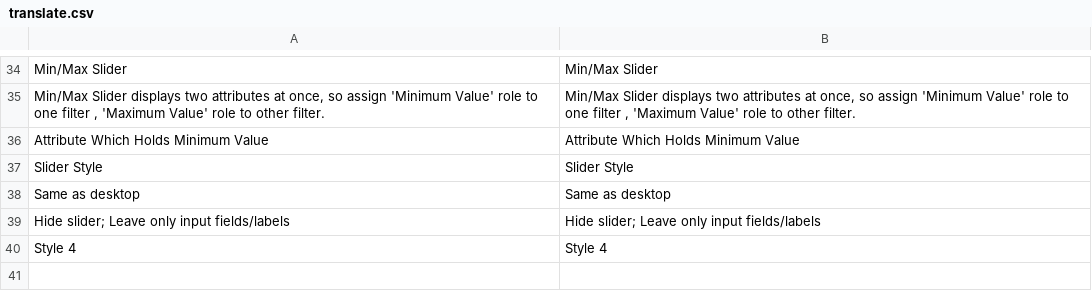
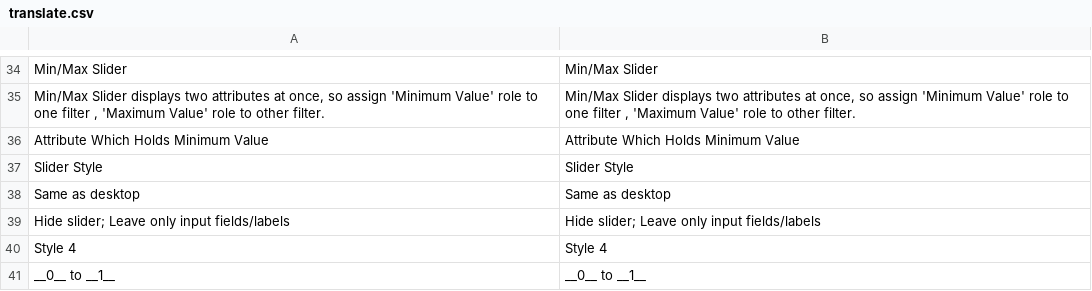
Before and after one commit to osmianski/manadev-magento, a CSV file: extensions/ManaPro/FilterSuperSlider/translate.csv, drawn as a sheet; only a part is shown, gaps mark what is left out.

Commit message:
@seo-plus missing price slider translation. Fix for category filter URL parsing when there is categories with duplicate names and redirecting to subcategories is off.

```diff
--- a/extensions/ManaPro/FilterSuperSlider/translate.csv
+++ b/extensions/ManaPro/FilterSuperSlider/translate.csv
@@ -40 +40,2 @@
 "Style 4","Style 4"
+"__0__ to __1__","__0__ to __1__"
```
Also changed, not shown: 2 other files.
